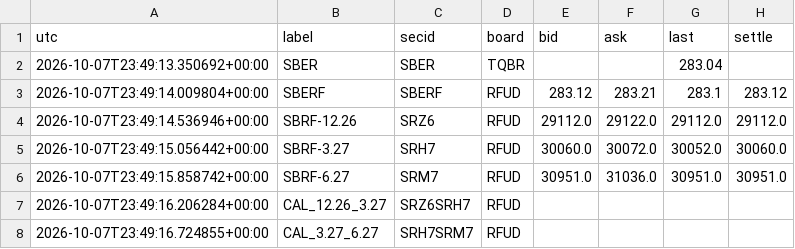
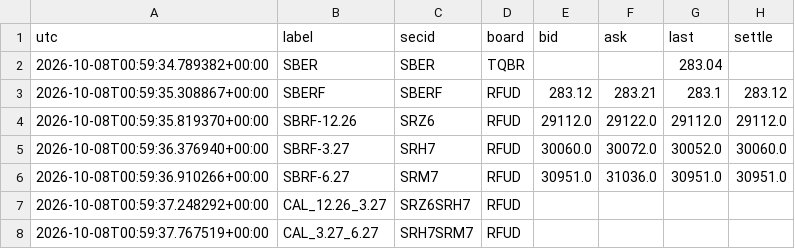
Before and after one commit to actforfoto-rgb/ETRN, a CSV file: NORM_LAB/ARBITRAGE_RADAR/results/moex_m01_current.csv, drawn as a sheet; only a part is shown; the diff names each change by its address in the sheet, - before the commit and + after, or states it on an @@ line.

```diff
--- a/NORM_LAB/ARBITRAGE_RADAR/results/moex_m01_current.csv
+++ b/NORM_LAB/ARBITRAGE_RADAR/results/moex_m01_current.csv
-A2 (utc): 2026-10-07T23:49:13.350692+00:00
+A2 (utc): 2026-10-08T00:59:34.789382+00:00
-A3 (utc): 2026-10-07T23:49:14.009804+00:00
+A3 (utc): 2026-10-08T00:59:35.308867+00:00
-A4 (utc): 2026-10-07T23:49:14.536946+00:00
+A4 (utc): 2026-10-08T00:59:35.819370+00:00
-A5 (utc): 2026-10-07T23:49:15.056442+00:00
+A5 (utc): 2026-10-08T00:59:36.376940+00:00
-A6 (utc): 2026-10-07T23:49:15.858742+00:00
+A6 (utc): 2026-10-08T00:59:36.910266+00:00
-A7 (utc): 2026-10-07T23:49:16.206284+00:00
+A7 (utc): 2026-10-08T00:59:37.248292+00:00
-A8 (utc): 2026-10-07T23:49:16.724855+00:00
+A8 (utc): 2026-10-08T00:59:37.767519+00:00
```
Also changed, not shown: 5 other files.
